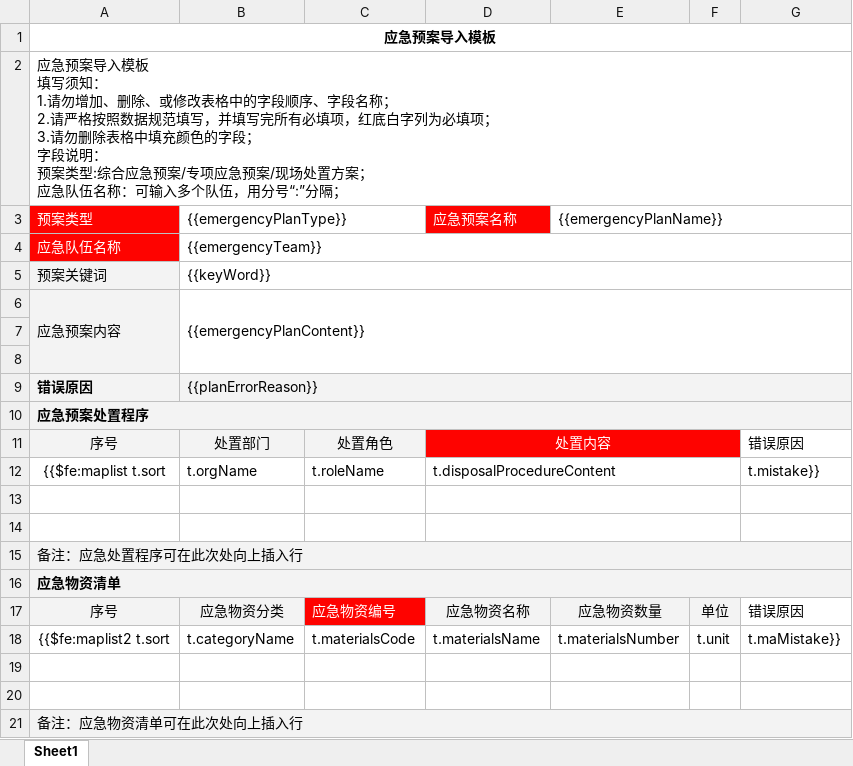
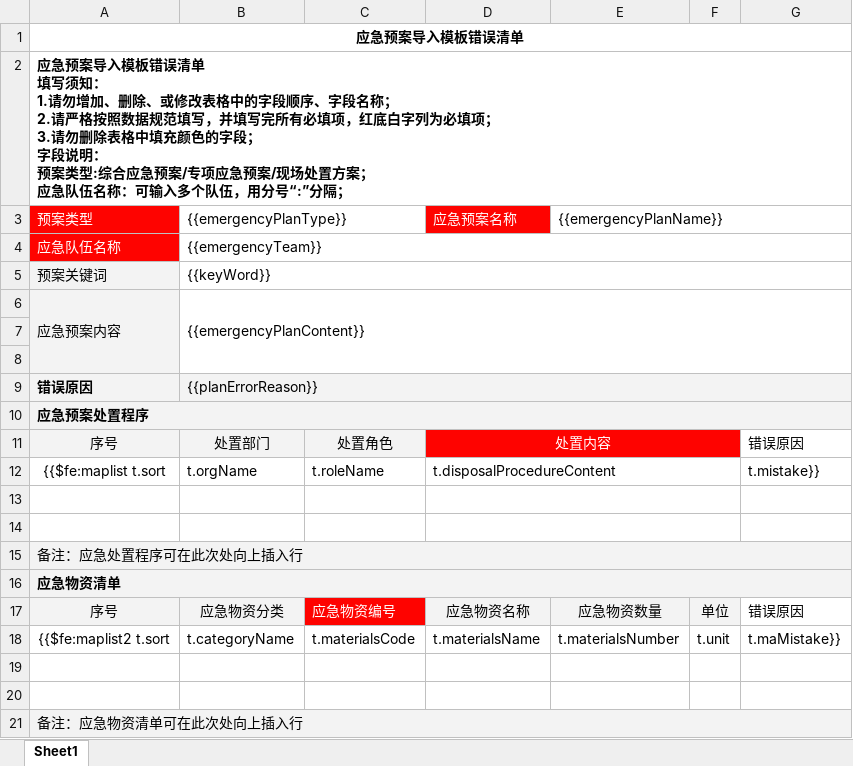
Before and after one commit to shixiansen1999/aiurt, an Excel workbook: aiurt-module-system/src/main/resources/templates/emergencyPlanError.xlsx, sheet Sheet1, drawn as a sheet; values as stored, in another font and other column widths than the file's, no borders; ↵ is a line break in a cell; the diff names each change by its address in the sheet, - before the commit and + after, or states it on an @@ line.

```diff
--- a/aiurt-module-system/src/main/resources/templates/emergencyPlanError.xlsx (sheet Sheet1)
+++ b/aiurt-module-system/src/main/resources/templates/emergencyPlanError.xlsx (sheet Sheet1)
-A1: 应急预案导入模板
+A1: 应急预案导入模板错误清单
-A2: …导入模板 ↵ 填写须…
+A2: …导入模板错误清单 ↵ 填写须…
-A2 bold: off
+A2 bold: on
```
Also changed, not shown: aiurt-module-system/src/main/resources/templates/emergencyPlanRecord.xlsx, 5 other files.
